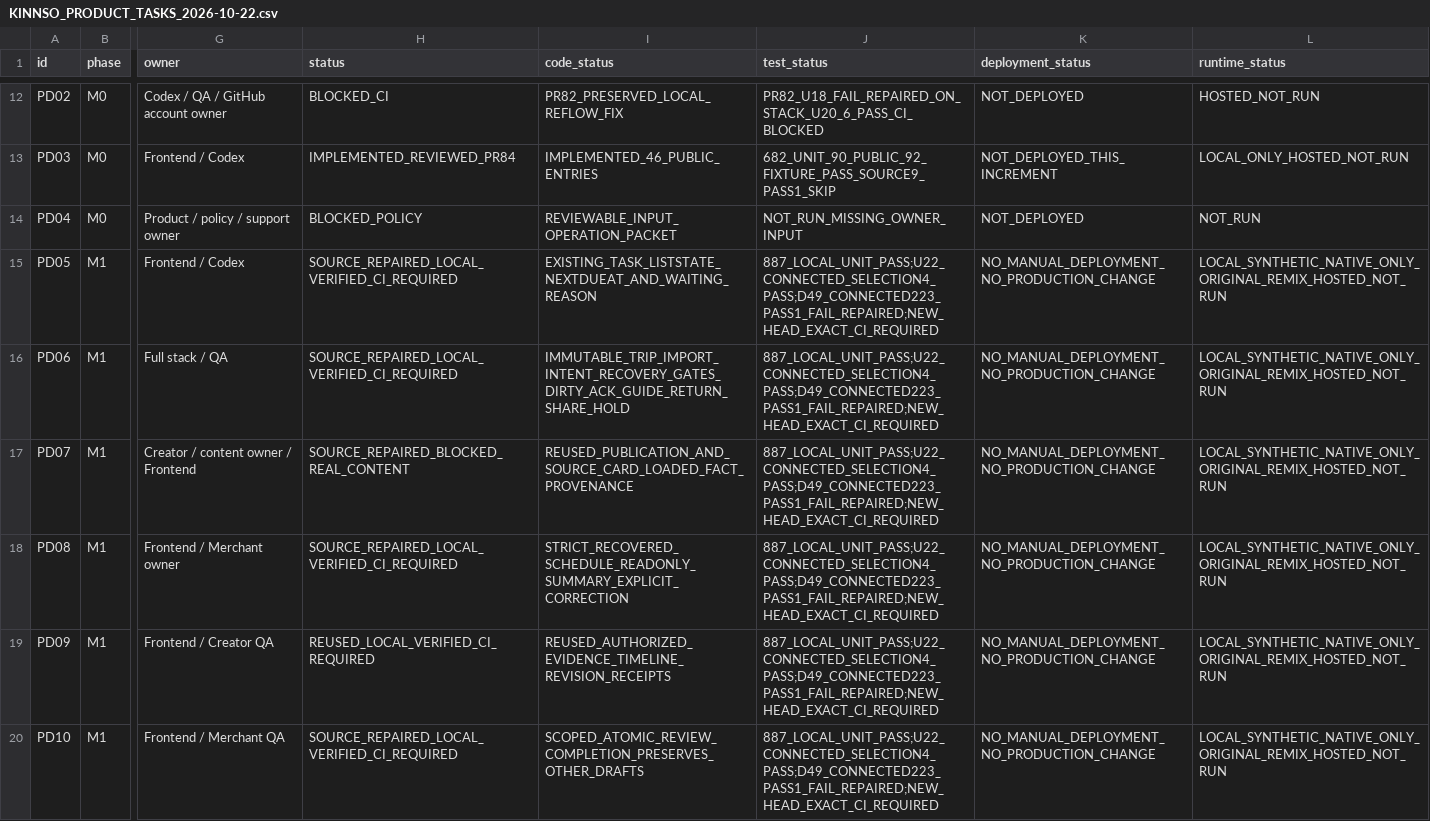
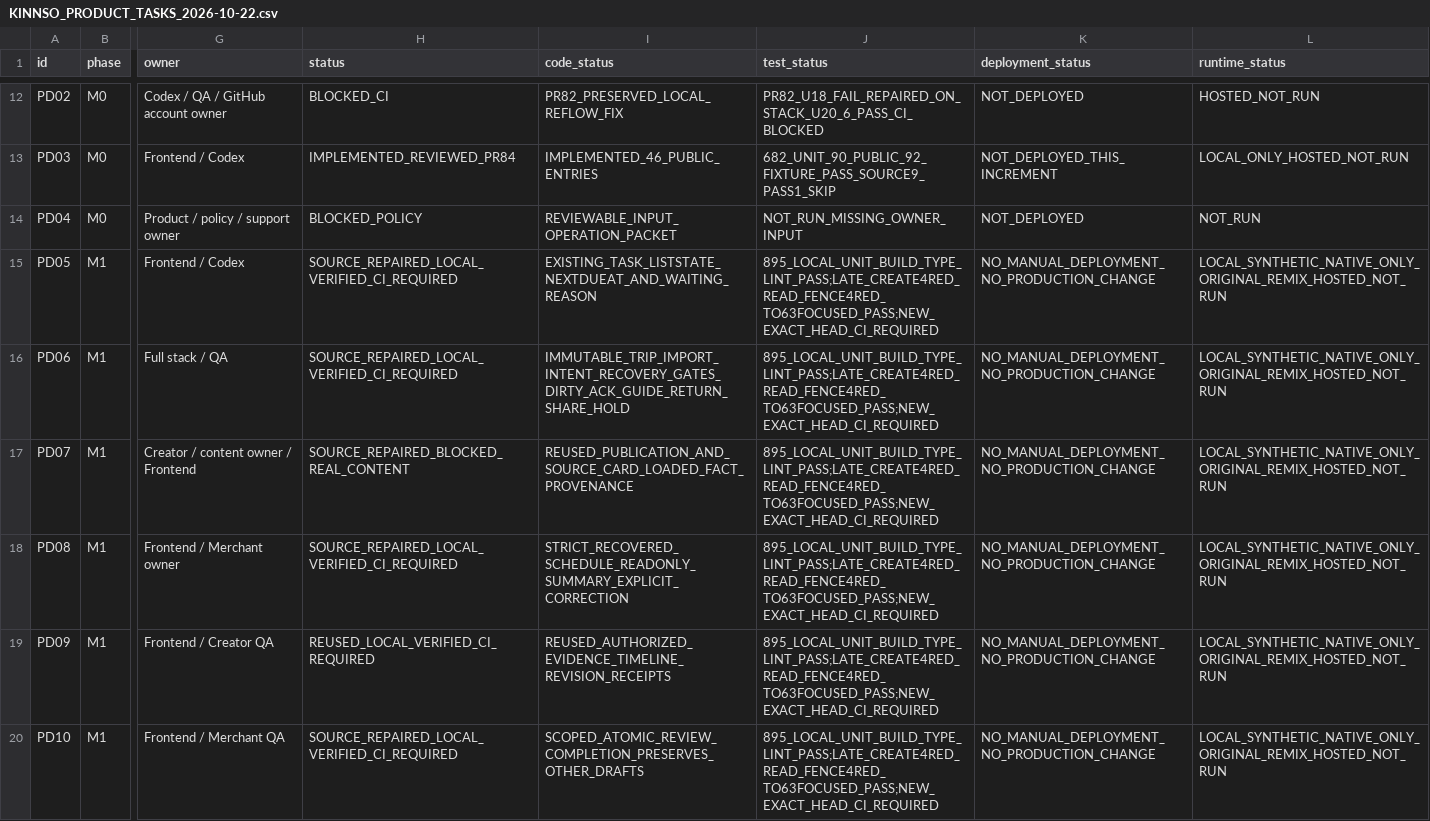
Before and after one commit to YNWAforever/KinnsoOS, a CSV file: docs/implementation/KINNSO_PRODUCT_TASKS_2026-10-22.csv, drawn as a sheet; only a part is shown, gaps mark what is left out; the diff covers the shown part only; the diff names each change by its address in the sheet, - before the commit and + after, or states it on an @@ line.

Commit message:
Keep newer trip inputs and confirmed receipts across late responses

```diff
--- a/docs/implementation/KINNSO_PRODUCT_TASKS_2026-10-22.csv
+++ b/docs/implementation/KINNSO_PRODUCT_TASKS_2026-10-22.csv
-J15:J20 (test_status): 887_LOCAL_UNIT_PASS;U22_CONNECTED_SELECTION4_PASS;D49_CONNECTED223_PASS1_FAIL_REPAIRED;NEW_HEAD_EXACT_CI_REQUIRED
+J15:J20 (test_status): 895_LOCAL_UNIT_BUILD_TYPE_LINT_PASS;LATE_CREATE4RED_READ_FENCE4RED_TO63FOCUSED_PASS;NEW_EXACT_HEAD_CI_REQUIRED
```
Also changed, not shown: 5 edited cells elsewhere in this file, 5 other files.
